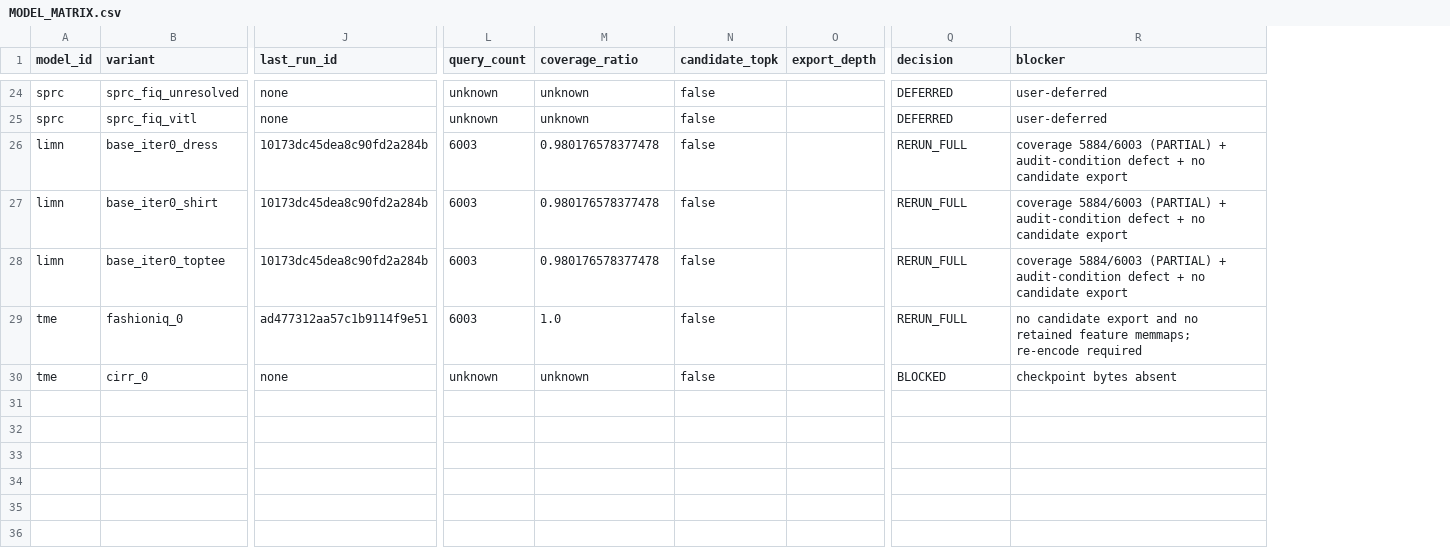
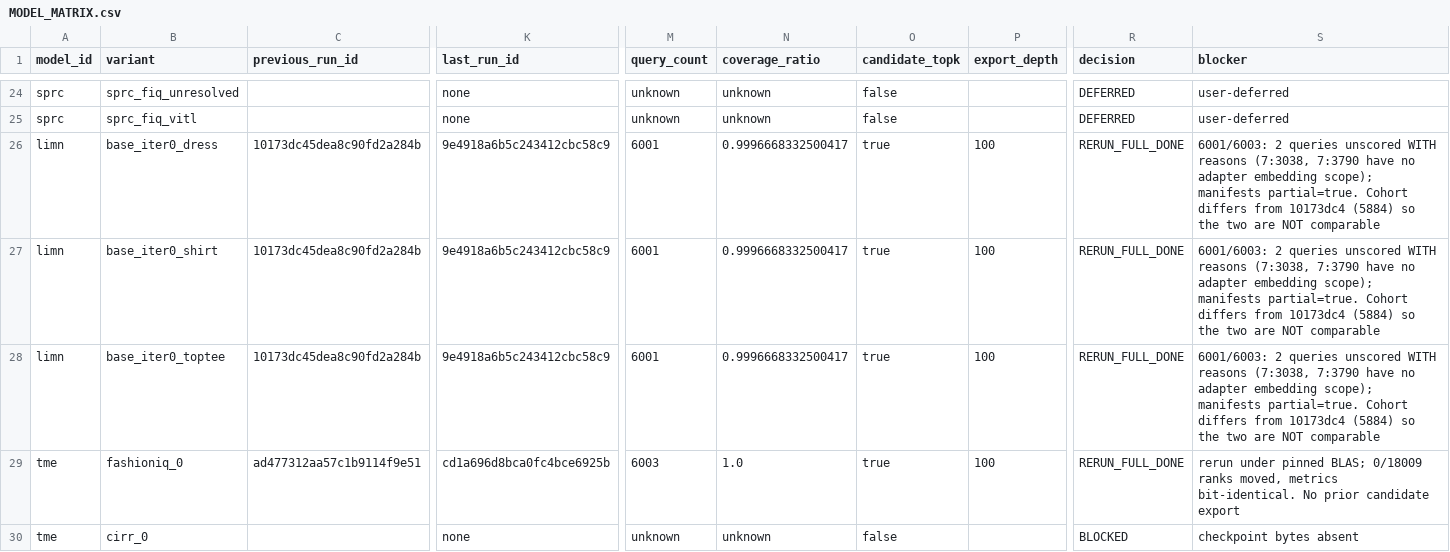
Before and after one commit to Le-Minh-Nhut/cir, a CSV file: workbench/docs/reviews/20261109-clean-rerun/MODEL_MATRIX.csv, drawn as a sheet; only a part is shown, gaps mark what is left out; addresses are those after the commit; the diff covers the shown part only; the diff names each change by its address in the sheet, - before the commit and + after, or states it on an @@ line.

Commit message:
Reconcile the release documents with the measured sweep and rerun results
Three documents described the same tree three different ways. All three now say
what the artifacts say.

G3 (FINAL_REPORT.vi.md) claimed 'no published artifact carries v2' while the
same file's section 6 listed eight runs recording identity_schema_version=2 and
GATE_RESULTS.json had already been corrected. The cell now states both halves -
the code path and the eight published runs - with the honest caveat that
_record_effective_blas_pin still never reaches the identity payload, so an
artifact proves capability plus the requested value, not the per-call readback.

G11 was FAIL with reject_reason 'TESTED_SOURCE_SHA is 80842661' at 03:51, while
the verdict and handoff named 2a832bc and the guard reported 8 passed. That was
record lag, closed by measurement rather than by editing the guard: recomputed
to PASS with the sweep log, its counts (2510/21/47 = 2578, exit 1, 3415.28 s),
the post-advance guard result, and a build re-run this round (exit 0, reproducing
the exact served asset index-9MwV5MAk.js). The entry states plainly that PASS
does not mean the suite is green: 21 failures are recorded, 18 retained and 3
drift fixed test-only in 3d576bf.

MODEL_MATRIX.csv and RERUN_DECISIONS.csv still described the pre-rerun state:
encoder pointed at 6a528e87 with candidate_topk=false and a blocker citing the
superseded 400-query measurement, and twelve rows said RERUN_FULL/YES, telling a
reader to re-run eight models that already have artifacts. Both regenerated from
RUN_LOG.csv, the source of truth. MODEL_MATRIX gains previous_run_id immediately
after variant so the old id is preserved; RERUN_DECISIONS already had that
column. Ten rows are now RERUN_FULL_DONE / requires_rerun=NO / depth 100
achieved, with blockers restating the residual fact instead of the task.

Section 8 no longer hard-codes a commit table it cannot fill: a tracked file
cannot name the commit that contains it, the same circularity
FINAL_PC_RELEASE_VERDICT.md handles with FINAL_HEAD_SHA. It points at git log
and lists the round's milestones as descriptions.

Docs-only: workbench/docs/** is excluded from the guard's production-tree
predicate, so TESTED_SOURCE_SHA 2a832bc still names the measured tree. Verified,
not assumed: test_handoff_commands.py 8 passed, all 13 gate states cross-checked
against the report table with no mismatch.

```diff
--- a/workbench/docs/reviews/20261109-clean-rerun/MODEL_MATRIX.csv
+++ b/workbench/docs/reviews/20261109-clean-rerun/MODEL_MATRIX.csv
+column C (previous_run_id), rows 26-29: 10173dc45dea8c90fd2a284b | 10173dc45dea8c90fd2a284b | 10173dc45dea8c90fd2a284b | ad477312aa57c1b9114f9e51
-K26:K28 (last_run_id): 10173dc45dea8c90fd2a284b
+K26:K28 (last_run_id): 9e4918a6b5c243412cbc58c9
-M26:M28 (query_count): 6003
+M26:M28 (query_count): 6001
-N26:N28 (coverage_ratio): 0.980176578377478
+N26:N28 (coverage_ratio): 0.9996668332500417
-O26:O29 (candidate_topk): false
+O26:O29 (candidate_topk): true
-P26:P29 (export_depth): (empty)
+P26:P29 (export_depth): 100
-R26:R29 (decision): RERUN_FULL
+R26:R29 (decision): RERUN_FULL_DONE
-S26:S28 (blocker): coverage 5884/6003 (PARTIAL) + audit-condition defect + no candidate export
+S26:S28 (blocker): 6001/6003: 2 queries unscored WITH reasons (7:3038, 7:3790 have no adapter embedding scope); manifests partial=true. Cohort differs from 10173dc4 (5884) so the two are NOT comparable
-K29 (last_run_id): ad477312aa57c1b9114f9e51
+K29 (last_run_id): cd1a696d8bca0fc4bce6925b
-S29 (blocker): no candidate export and no retained feature memmaps; re-encode required
+S29 (blocker): rerun under pinned BLAS; 0/18009 ranks moved, metrics bit-identical. No prior candidate export
```
Also changed, not shown: 26 edited cells elsewhere in this file, workbench/docs/reviews/20261109-clean-rerun/RERUN_DECISIONS.csv, 3 other files.
